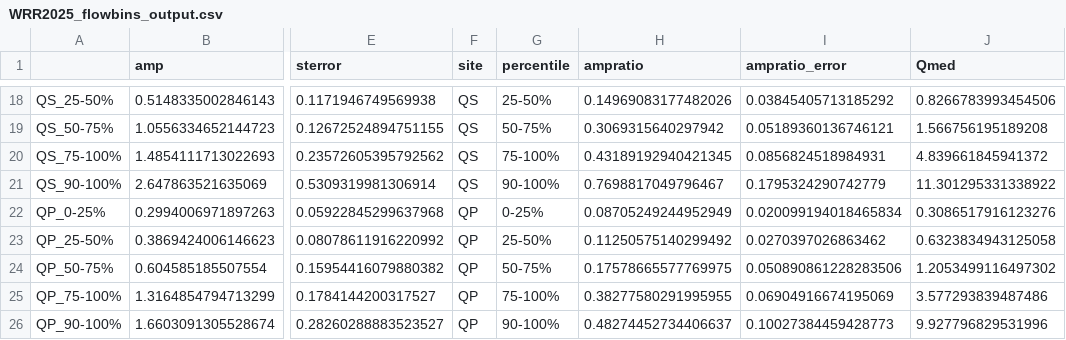
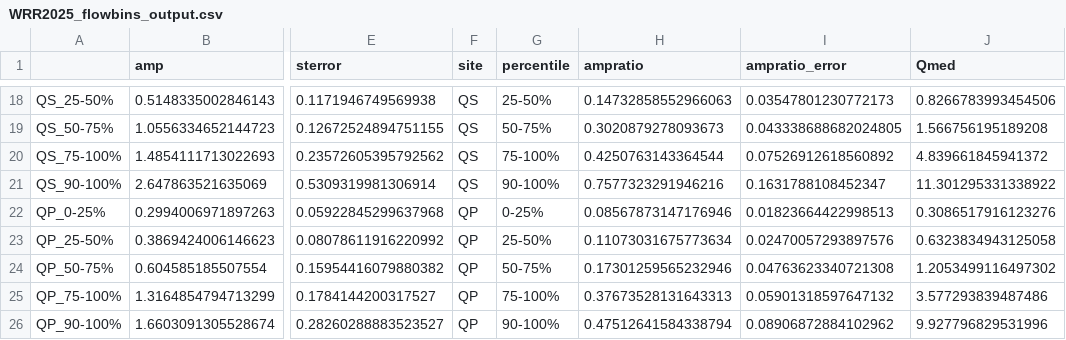
Before and after one commit to wlarsen/Luquillo-weathering, a CSV file: tables/WRR2025_flowbins_output.csv, drawn as a sheet; only a part is shown, gaps mark what is left out; the diff covers the shown part only; the diff names each change by its address in the sheet, - before the commit and + after, or states it on an @@ line.

Commit message:
Fixed error ref TFALL vs. TCEV (same site)

```diff
--- a/tables/WRR2025_flowbins_output.csv
+++ b/tables/WRR2025_flowbins_output.csv
-H18 (ampratio): 0.14969083177482026
+H18 (ampratio): 0.14732858552966063
-I18 (ampratio_error): 0.03845405713185292
+I18 (ampratio_error): 0.03547801230772173
-H19 (ampratio): 0.3069315640297942
+H19 (ampratio): 0.3020879278093673
-I19 (ampratio_error): 0.05189360136746121
+I19 (ampratio_error): 0.043338688682024805
-H20 (ampratio): 0.43189192940421345
+H20 (ampratio): 0.4250763143364544
-I20 (ampratio_error): 0.0856824518984931
+I20 (ampratio_error): 0.07526912618560892
-H21 (ampratio): 0.7698817049796467
+H21 (ampratio): 0.7577323291946216
-I21 (ampratio_error): 0.1795324290742779
+I21 (ampratio_error): 0.1631788108452347
-H22 (ampratio): 0.08705249244952949
+H22 (ampratio): 0.08567873147176946
-I22 (ampratio_error): 0.020099194018465834
+I22 (ampratio_error): 0.01823664422998513
-H23 (ampratio): 0.11250575140299492
+H23 (ampratio): 0.11073031675773634
-I23 (ampratio_error): 0.0270397026863462
+I23 (ampratio_error): 0.02470057293897576
-H24 (ampratio): 0.17578665577769975
+H24 (ampratio): 0.17301259565232946
-I24 (ampratio_error): 0.050890861228283506
+I24 (ampratio_error): 0.04763623340721308
-H25 (ampratio): 0.38277580291995955
+H25 (ampratio): 0.37673528131643313
-I25 (ampratio_error): 0.06904916674195069
+I25 (ampratio_error): 0.05901318597647132
-H26 (ampratio): 0.48274452734406637
+H26 (ampratio): 0.47512641584338794
-I26 (ampratio_error): 0.10027384459428773
+I26 (ampratio_error): 0.08906872884102962
```
Also changed, not shown: 32 edited cells elsewhere in this file, tables/WRR2025_Table4.csv, tables/WRR2025_table1.csv, 4 other files.
